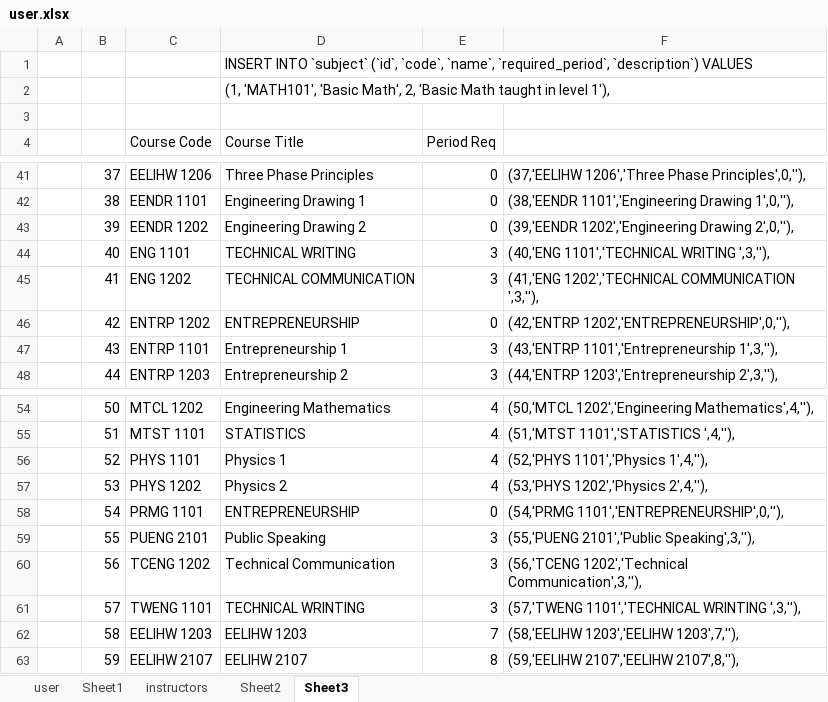
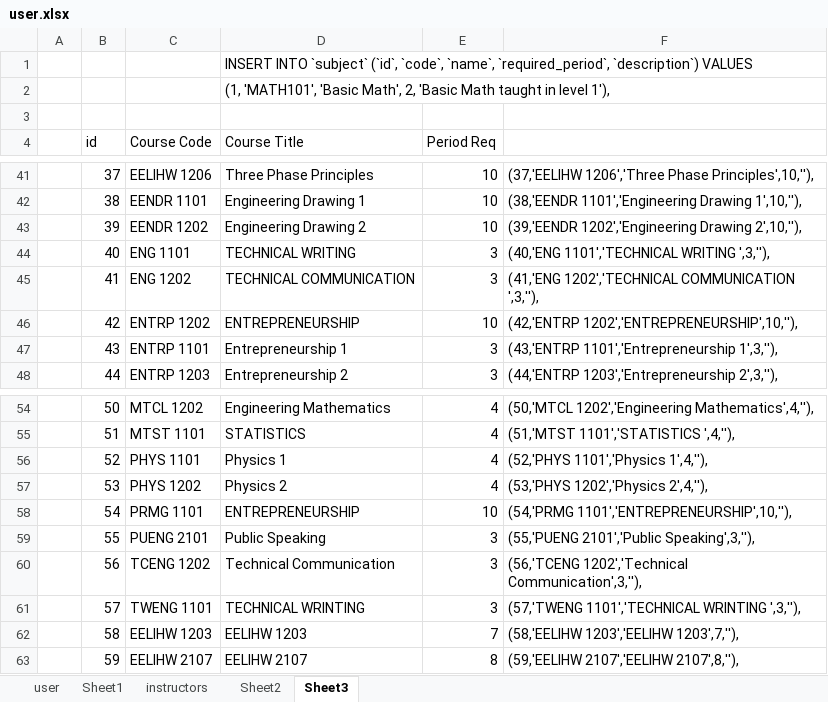
Before and after one commit to ercson-R8/vet-css, an Excel workbook: csv/user.xlsx, sheet Sheet3, drawn as a sheet; only a part is shown, gaps mark what is left out; values as stored, in another font and other column widths than the file's, no borders; the diff covers the shown part only; the diff names each change by its address in the sheet, - before the commit and + after, or states it on an @@ line.

```diff
--- a/csv/user.xlsx (sheet Sheet3)
+++ b/csv/user.xlsx (sheet Sheet3)
-B4: (empty)
+B4: id
-E41:E43 (Period Req): 0
+E41:E43 (Period Req): 10
-F41: …1206','Three Phase Principles',0,''),
+F41: …1206','Three Phase Principles',10,''),
-F42: …1101','Engineering Drawing 1',0,''),
+F42: …1101','Engineering Drawing 1',10,''),
-F43: …1202','Engineering Drawing 2',0,''),
+F43: …1202','Engineering Drawing 2',10,''),
-E46 (Period Req): 0
+E46 (Period Req): 10
-F46: (42,'ENTRP 1202','ENTREPRENEURSHIP',0,''),
+F46: (42,'ENTRP 1202','ENTREPRENEURSHIP',10,''),
-E58 (Period Req): 0
+E58 (Period Req): 10
-F58: (54,'PRMG 1101','ENTREPRENEURSHIP',0,''),
+F58: (54,'PRMG 1101','ENTREPRENEURSHIP',10,''),
```
Also changed, not shown: 30 edited cells elsewhere in this sheet, sheet instructors, 13 other files.
